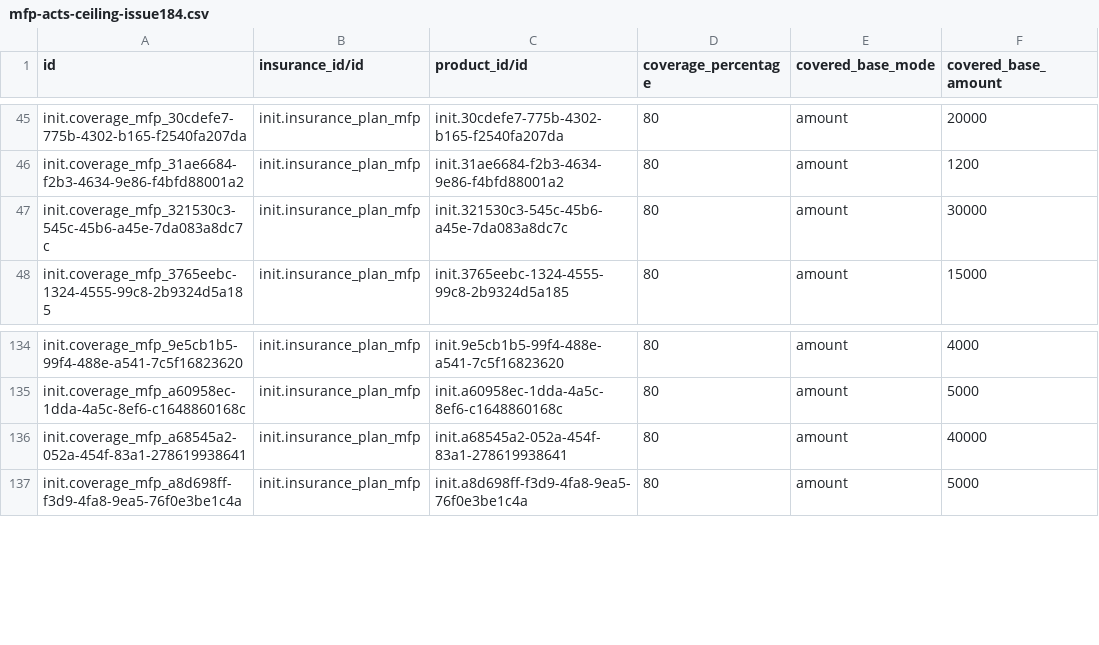
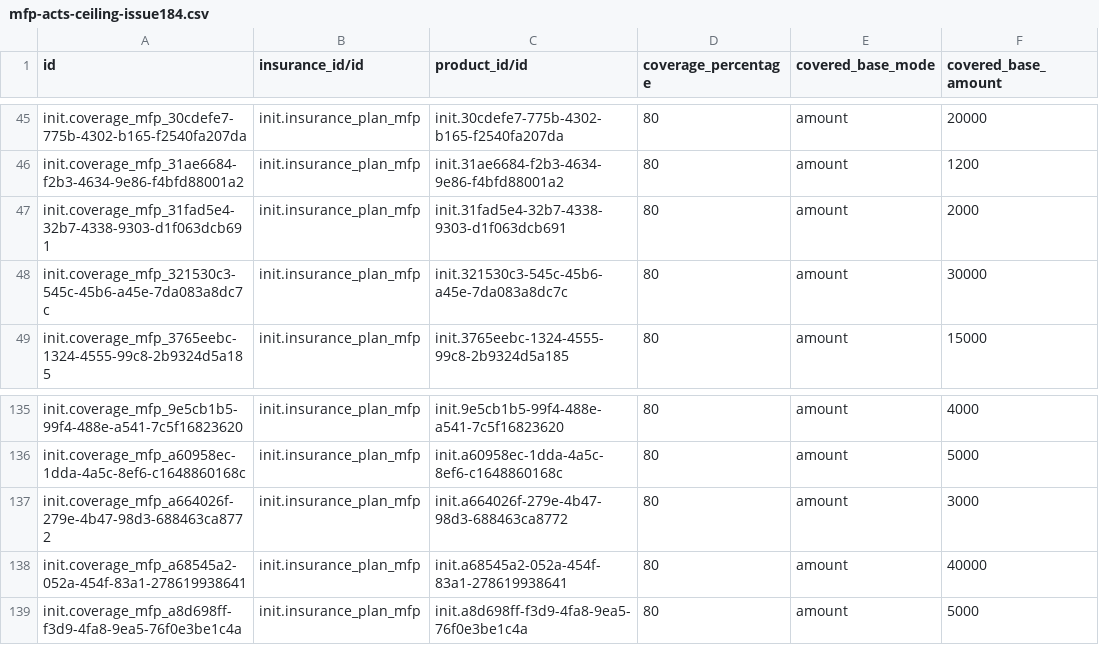
Before and after one commit to MadiroGlobalHealth/UVL-EMR, a CSV file: sites/mugamba/configs/odoo/initializer_config/insurance_coverage/mfp-acts-ceiling-issue184.csv, drawn as a sheet; only a part is shown, gaps mark what is left out; the diff names each change by its address in the sheet, - before the commit and + after, or states it on an @@ line.

```diff
--- a/sites/mugamba/configs/odoo/initializer_config/insurance_coverage/mfp-acts-ceiling-issue184.csv
+++ b/sites/mugamba/configs/odoo/initializer_config/insurance_coverage/mfp-acts-ceiling-issue184.csv
+row 47: init.coverage_mfp_31fad5e4-32b7-4338-9303-d1f063dcb691 | init.insurance_plan_mfp | init.31fad5e4-32b7-4338-9303-d1f063dcb691 | 80 | amount | 2000
+row 137: init.coverage_mfp_a664026f-279e-4b47-98d3-688463ca8772 | init.insurance_plan_mfp | init.a664026f-279e-4b47-98d3-688463ca8772 | 80 | amount | 3000
```
Also changed, not shown: sites/mugamba/configs/odoo/initializer_config/insurance_coverage/mfp-issue184.csv, sites/mugamba/configs/openmrs/initializer_config/drugs/uvl-drugs.csv, 9 other files.
